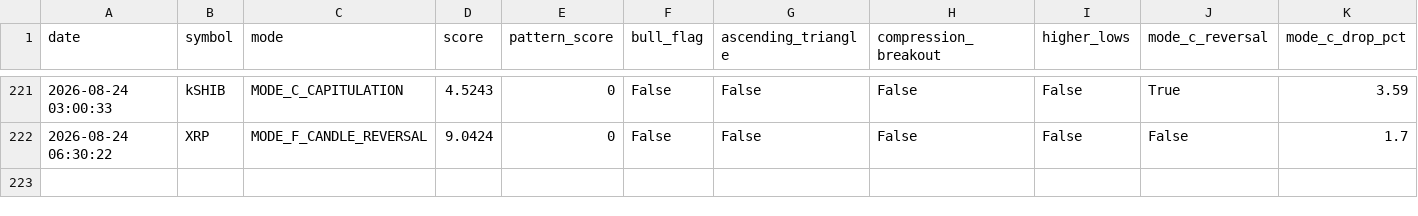
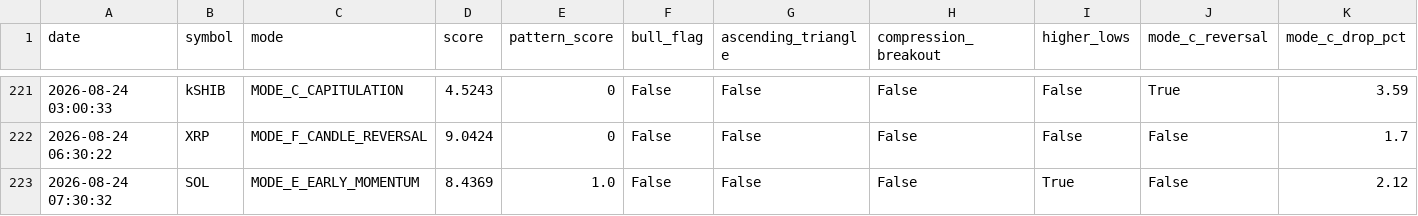
Before and after one commit to frisoo70-ux/trading-bot-data, a CSV file: bot-data/trades.csv, drawn as a sheet; only a part is shown, gaps mark what is left out; rows hold the shown columns only; the diff names each change by its address in the sheet, - before the commit and + after, or states it on an @@ line.

Commit message:
Bot data backup: trades.csv

```diff
--- a/bot-data/trades.csv
+++ b/bot-data/trades.csv
+row 223: 2026-08-24 07:30:32 | SOL | MODE_E_EARLY_MOMENTUM | 8.4369 | 1.0 | False | False | False | True | False | 2.12
```
